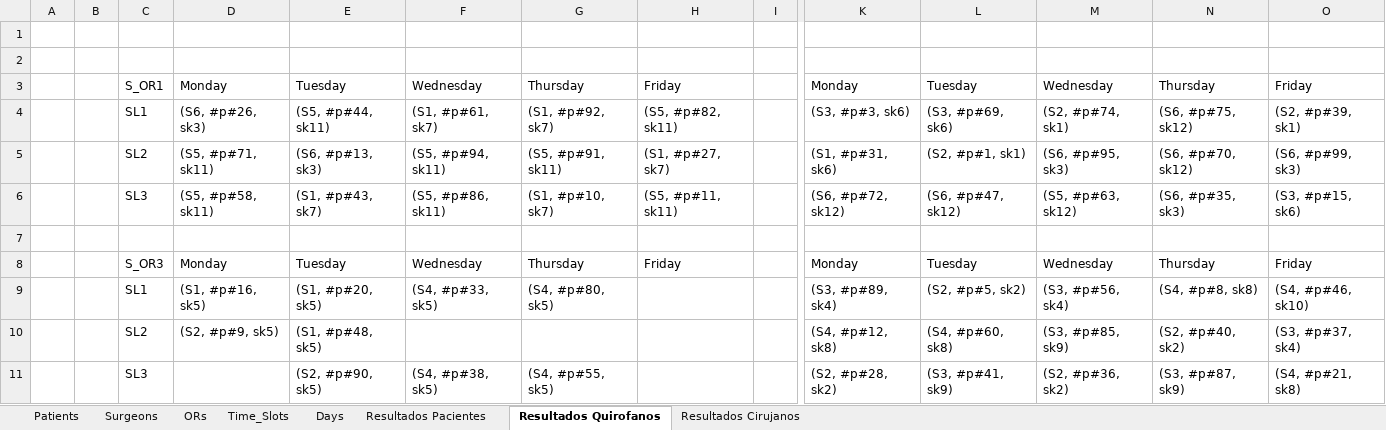
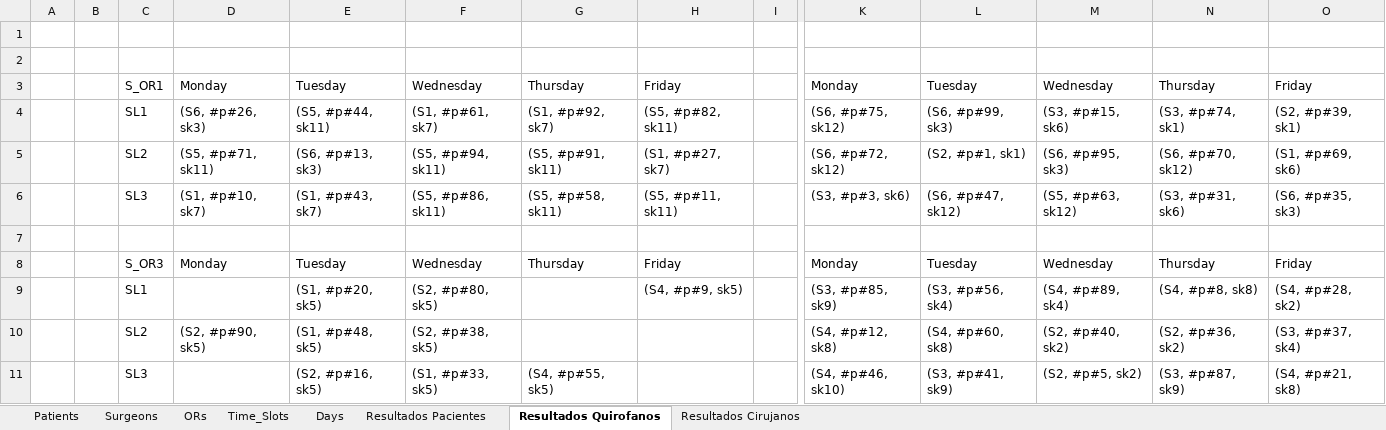
Before and after one commit to Nelnitorian/cajon_io, an Excel workbook: caso_final/casofinal_excel.xlsx, sheet Resultados Quirofanos, drawn as a sheet; only a part is shown, gaps mark what is left out; values as stored, in another font and other column widths than the file's, no borders; the diff names each change by its address in the sheet, - before the commit and + after, or states it on an @@ line.

```diff
--- a/caso_final/casofinal_excel.xlsx (sheet Resultados Quirofanos)
+++ b/caso_final/casofinal_excel.xlsx (sheet Resultados Quirofanos)
-K4: (S3, #p#3, sk6)
+K4: (S6, #p#75, sk12)
-L4: (S3, #p#69, sk6)
+L4: (S6, #p#99, sk3)
-M4: (S2, #p#74, sk1)
+M4: (S3, #p#15, sk6)
-N4: (S6, #p#75, sk12)
+N4: (S3, #p#74, sk1)
-K5: (S1, #p#31, sk6)
+K5: (S6, #p#72, sk12)
-O5: (S6, #p#99, sk3)
+O5: (S1, #p#69, sk6)
-D6: (S5, #p#58, sk11)
+D6: (S1, #p#10, sk7)
-G6: (S1, #p#10, sk7)
+G6: (S5, #p#58, sk11)
-K6: (S6, #p#72, sk12)
+K6: (S3, #p#3, sk6)
-N6: (S6, #p#35, sk3)
+N6: (S3, #p#31, sk6)
-O6: (S3, #p#15, sk6)
+O6: (S6, #p#35, sk3)
-D9: (S1, #p#16, sk5)
+D9: (empty)
-F9: (S4, #p#33, sk5)
+F9: (S2, #p#80, sk5)
-G9: (S4, #p#80, sk5)
+G9: (empty)
-H9: (empty)
+H9: (S4, #p#9, sk5)
-K9: (S3, #p#89, sk4)
+K9: (S3, #p#85, sk9)
-L9: (S2, #p#5, sk2)
+L9: (S3, #p#56, sk4)
-M9: (S3, #p#56, sk4)
+M9: (S4, #p#89, sk4)
-O9: (S4, #p#46, sk10)
+O9: (S4, #p#28, sk2)
-D10: (S2, #p#9, sk5)
+D10: (S2, #p#90, sk5)
-F10: (empty)
+F10: (S2, #p#38, sk5)
-M10: (S3, #p#85, sk9)
+M10: (S2, #p#40, sk2)
-N10: (S2, #p#40, sk2)
+N10: (S2, #p#36, sk2)
-E11: (S2, #p#90, sk5)
+E11: (S2, #p#16, sk5)
-F11: (S4, #p#38, sk5)
+F11: (S1, #p#33, sk5)
-K11: (S2, #p#28, sk2)
+K11: (S4, #p#46, sk10)
-M11: (S2, #p#36, sk2)
+M11: (S2, #p#5, sk2)
```
Also changed, not shown: sheet Resultados Pacientes, sheet Resultados Cirujanos, sheet Surgeons, 1 other file.
